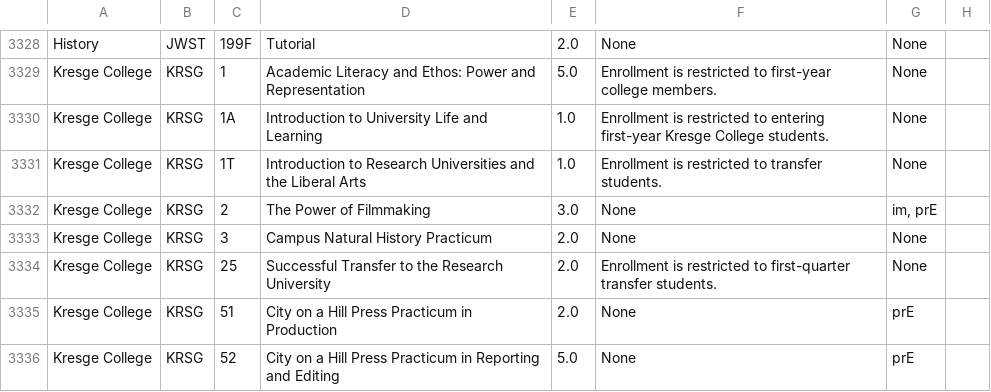
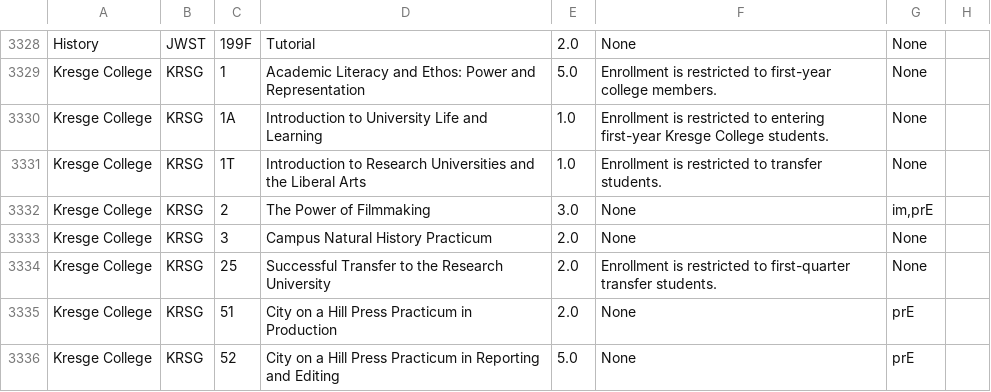
Before and after one commit to SlugPath/SlugPath, a CSV file: courses.csv, drawn as a sheet; only a part is shown, gaps mark what is left out.

```diff
--- a/courses.csv
+++ b/courses.csv
@@ -3331,3 +3331,3 @@ Kresge College,KRSG,1A,Introduction to University Life and Learning,1.0,Enrollme
 Kresge College,KRSG,1T,Introduction to Research Universities and the Liberal Arts,1.0,Enrollment is restricted to transfer students.,None,""
-Kresge College,KRSG,2,The Power of Filmmaking,3.0,None,"im, prE",""
+Kresge College,KRSG,2,The Power of Filmmaking,3.0,None,"im,prE",""
 Kresge College,KRSG,3,Campus Natural History Practicum,2.0,None,None,""
```
Also changed, not shown: 3 other files.
